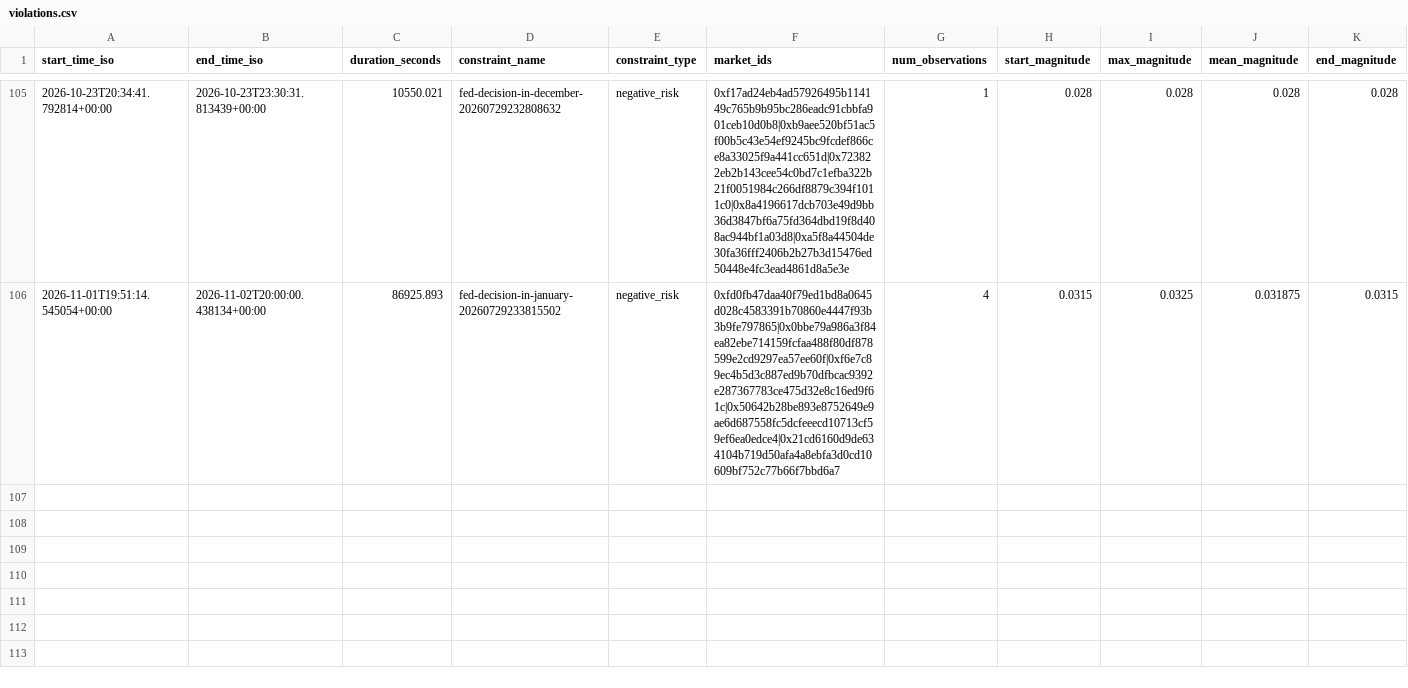
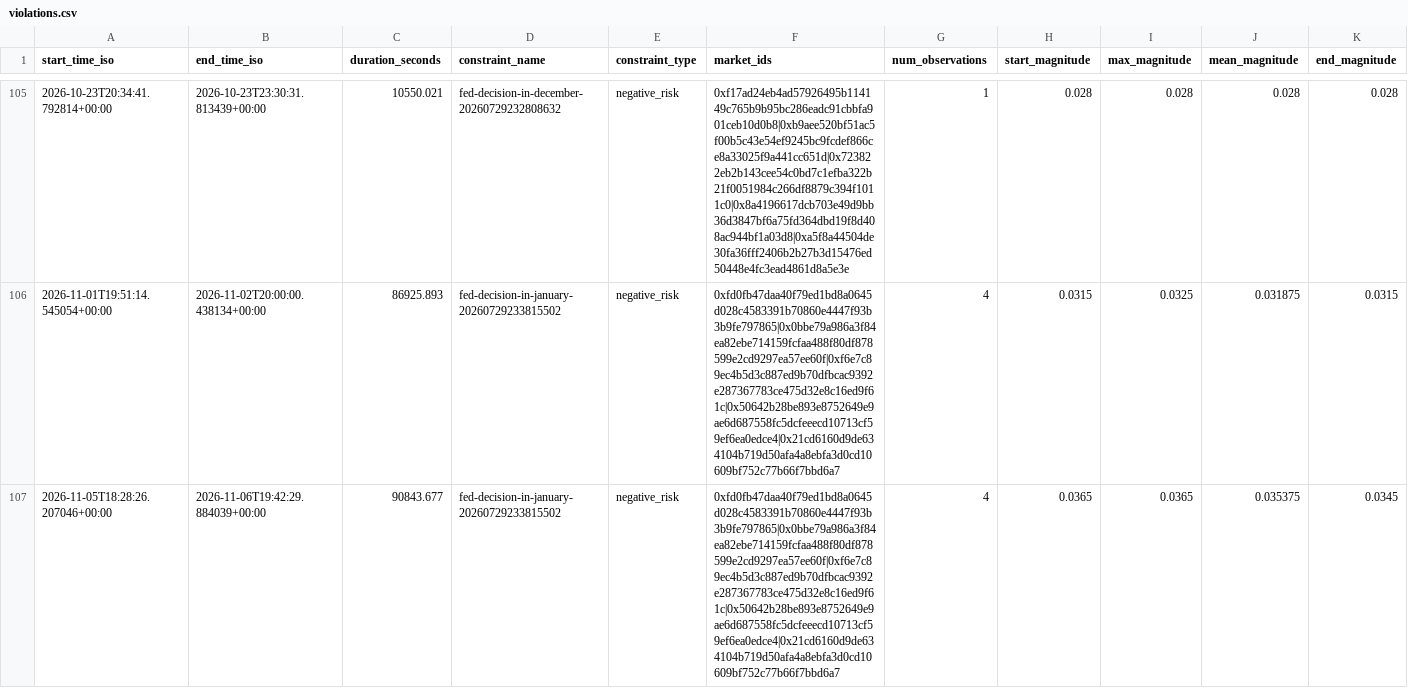
Before and after one commit to j-sasson/polymarket-mm, a CSV file: data/live/violations.csv, drawn as a sheet; only a part is shown, gaps mark what is left out; rows hold the shown columns only; the diff names each change by its address in the sheet, - before the commit and + after, or states it on an @@ line.

```diff
--- a/data/live/violations.csv
+++ b/data/live/violations.csv
+row 107: 2026-11-05T18:28:26.207046+00:00 | 2026-11-06T19:42:29.884039+00:00 | 90843.677 | fed-decision-in-january-20260729233815502 | negative_risk | 0xfd0fb47daa40f79ed1bd8a0645d028c4583391b70860e4447f93b3b9fe797865|0x0bbe79a986a3f84ea82ebe714159fcfaa488f80df878599e2cd9297ea57ee60f|0xf6e7c89ec4b5d3c887ed9b70dfbcac9392e287367783ce475d32e8c16ed9f61c|0x50642b28be893e8752649e9ae6d687558fc5dcfeeecd10713cf59ef6ea0edce4|0x21cd6160d9de634104b719d50afa4a8ebfa3d0cd10609bf752c77b66f7bbd6a7 | 4 | 0.0365 | 0.0365 | 0.035375 | 0.0345
```
Also changed, not shown: 2 other files.
